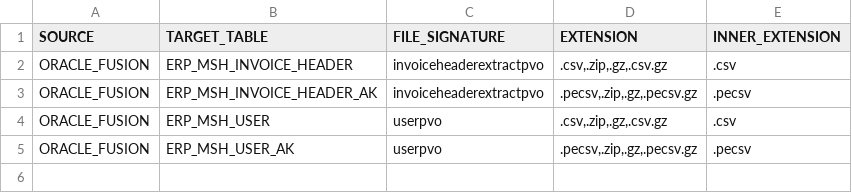
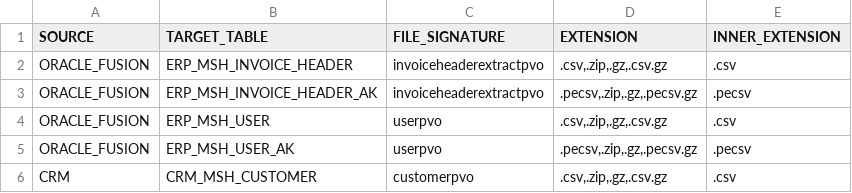
Before and after one commit to manisadegh/DATA_INGESTION_ORCHESTRATOR, a CSV file: entity_mapping.csv, drawn as a sheet; the diff names each change by its address in the sheet, - before the commit and + after, or states it on an @@ line.

Commit message:
Phase 01: Mandatory SOURCE scoping in TeradataStateDB, TPT lock recovery flags, and crash-safe header strip

```diff
--- a/entity_mapping.csv
+++ b/entity_mapping.csv
+row 6: CRM | CRM_MSH_CUSTOMER | customerpvo | .csv,.zip,.gz,.csv.gz | .csv
```
Also changed, not shown: 8 other files.
